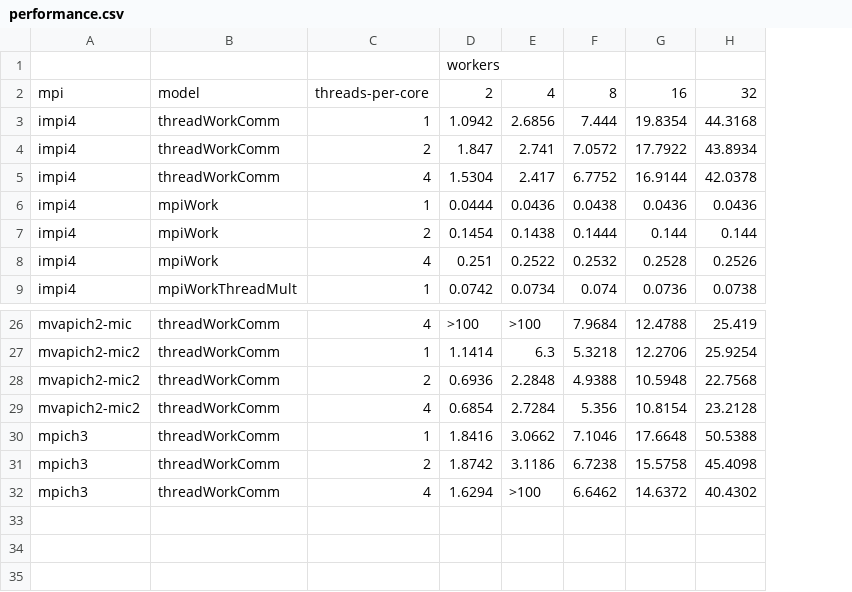
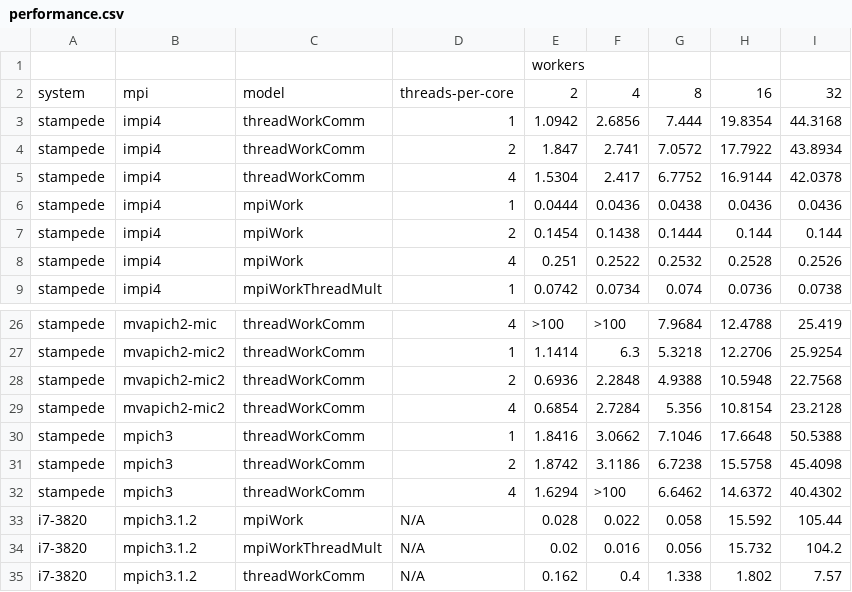
Before and after one commit to cwsmith/commKernel, a CSV file: performance.csv, drawn as a sheet; only a part is shown, gaps mark what is left out; the diff names each change by its address in the sheet, - before the commit and + after, or states it on an @@ line.

Commit message:
added i7 results

```diff
--- a/performance.csv
+++ b/performance.csv
+column A, rows 2-9: system | stampede | stampede | stampede | stampede | stampede | stampede | stampede; rows 26-32: all stampede
+row 33: i7-3820 | mpich3.1.2 | mpiWork | N/A | 0.028 | 0.022 | 0.058 | 15.592 | 105.44
+row 34: i7-3820 | mpich3.1.2 | mpiWorkThreadMult | N/A | 0.02 | 0.016 | 0.056 | 15.732 | 104.2
+row 35: i7-3820 | mpich3.1.2 | threadWorkComm | N/A | 0.162 | 0.4 | 1.338 | 1.802 | 7.57
```
